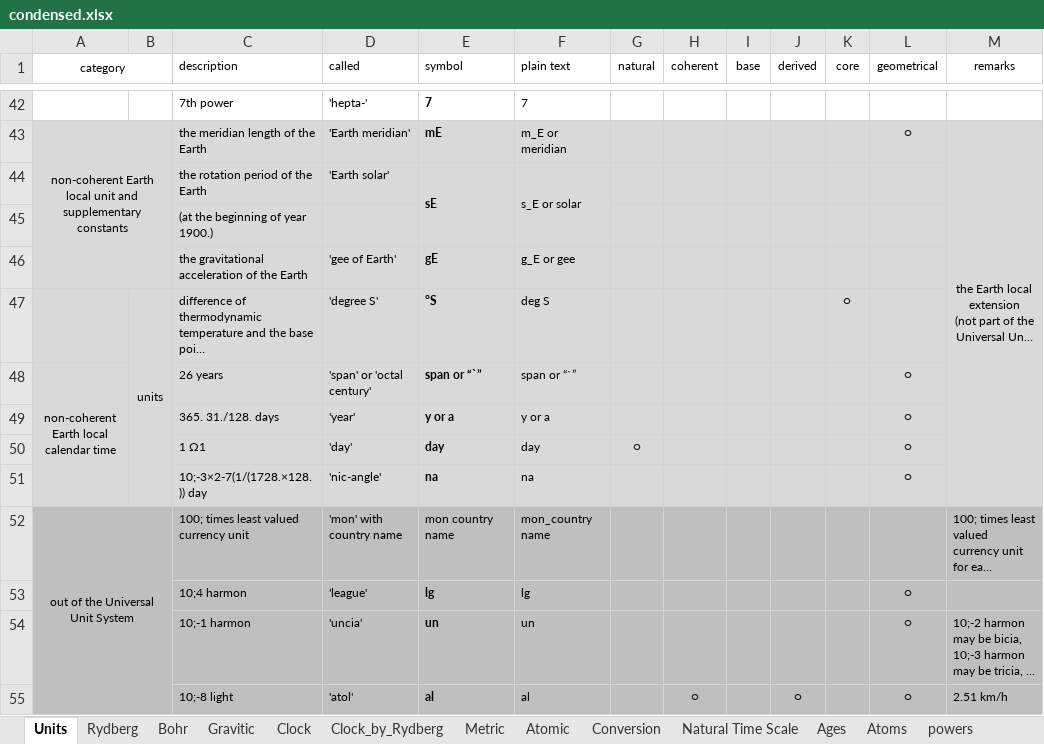
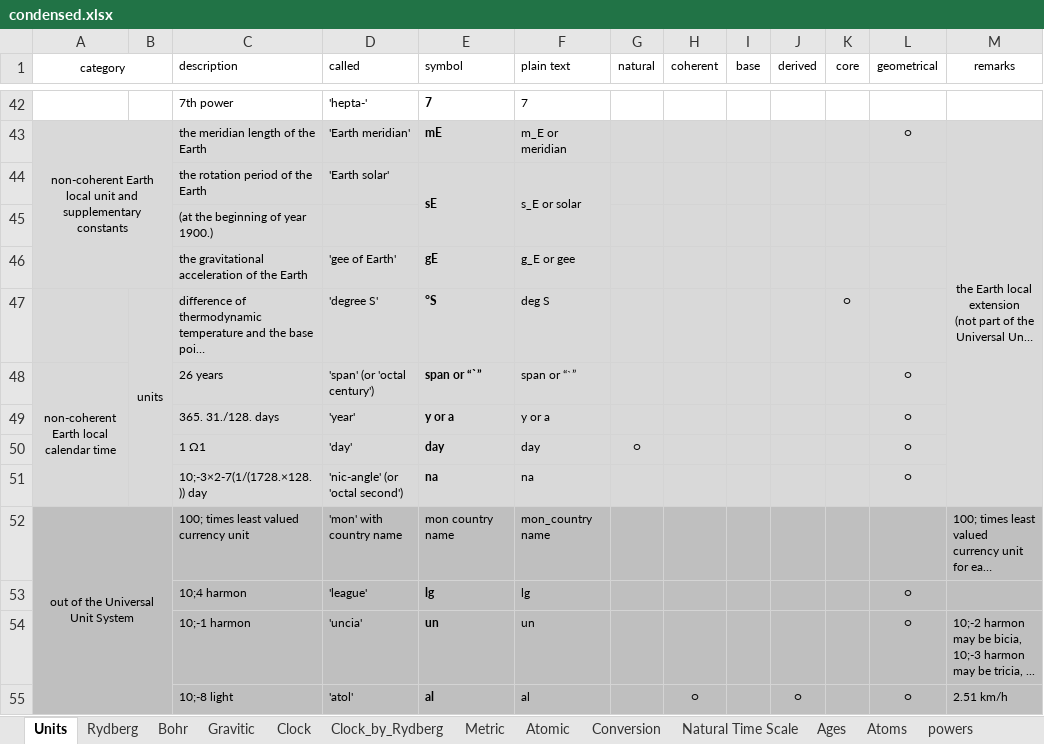
Before and after one commit to suchowan/a_converter, an Excel workbook: doc/condensed.xlsx, sheet Units, drawn as a sheet; only a part is shown, gaps mark what is left out; long unchanged cells end in …; values as stored, in another font and other column widths than the file's, no borders; the diff names each change by its address in the sheet, - before the commit and + after, or states it on an @@ line.

Commit message:
octal second etc.

```diff
--- a/doc/condensed.xlsx (sheet Units)
+++ b/doc/condensed.xlsx (sheet Units)
-D48 (called): 'span' or 'octal century'
+D48 (called): 'span' (or 'octal century')
-D51 (called): 'nic-angle'
+D51 (called): 'nic-angle' (or 'octal second')
```
Also changed, not shown: 3 other files.
